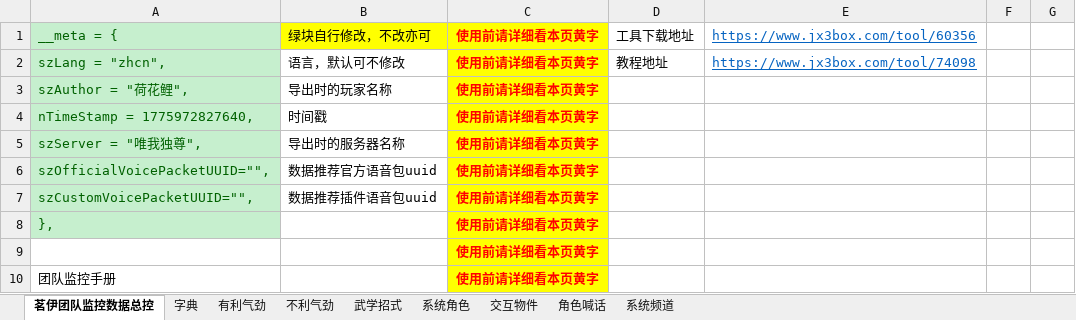
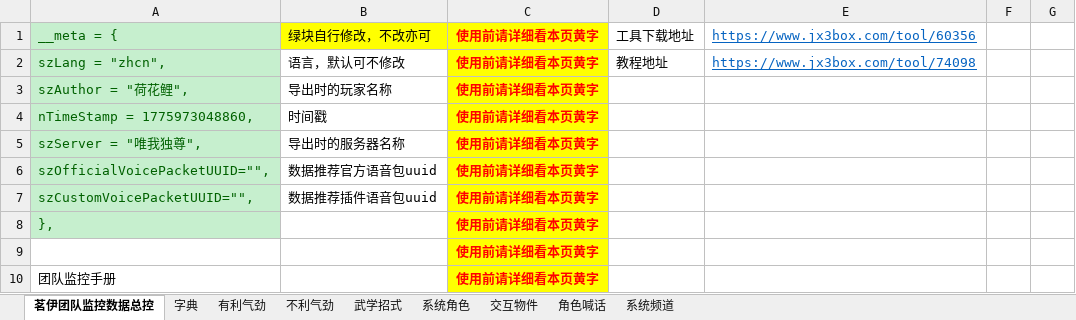
Before and after one commit to LyKoiya/LHDBM, an Excel workbook: 阵营/大小攻防团队监控.xlsx, sheet 茗伊团队监控数据总控, drawn as a sheet; only a part is shown; values as stored, in another font and other column widths than the file's, no borders; the diff names each change by its address in the sheet, - before the commit and + after, or states it on an @@ line.

```diff
--- a/阵营/大小攻防团队监控.xlsx (sheet 茗伊团队监控数据总控)
+++ b/阵营/大小攻防团队监控.xlsx (sheet 茗伊团队监控数据总控)
-A4: nTimeStamp = 1775972827640,
+A4: nTimeStamp = 1775973048860,
```
Also changed, not shown: 1 other file.
